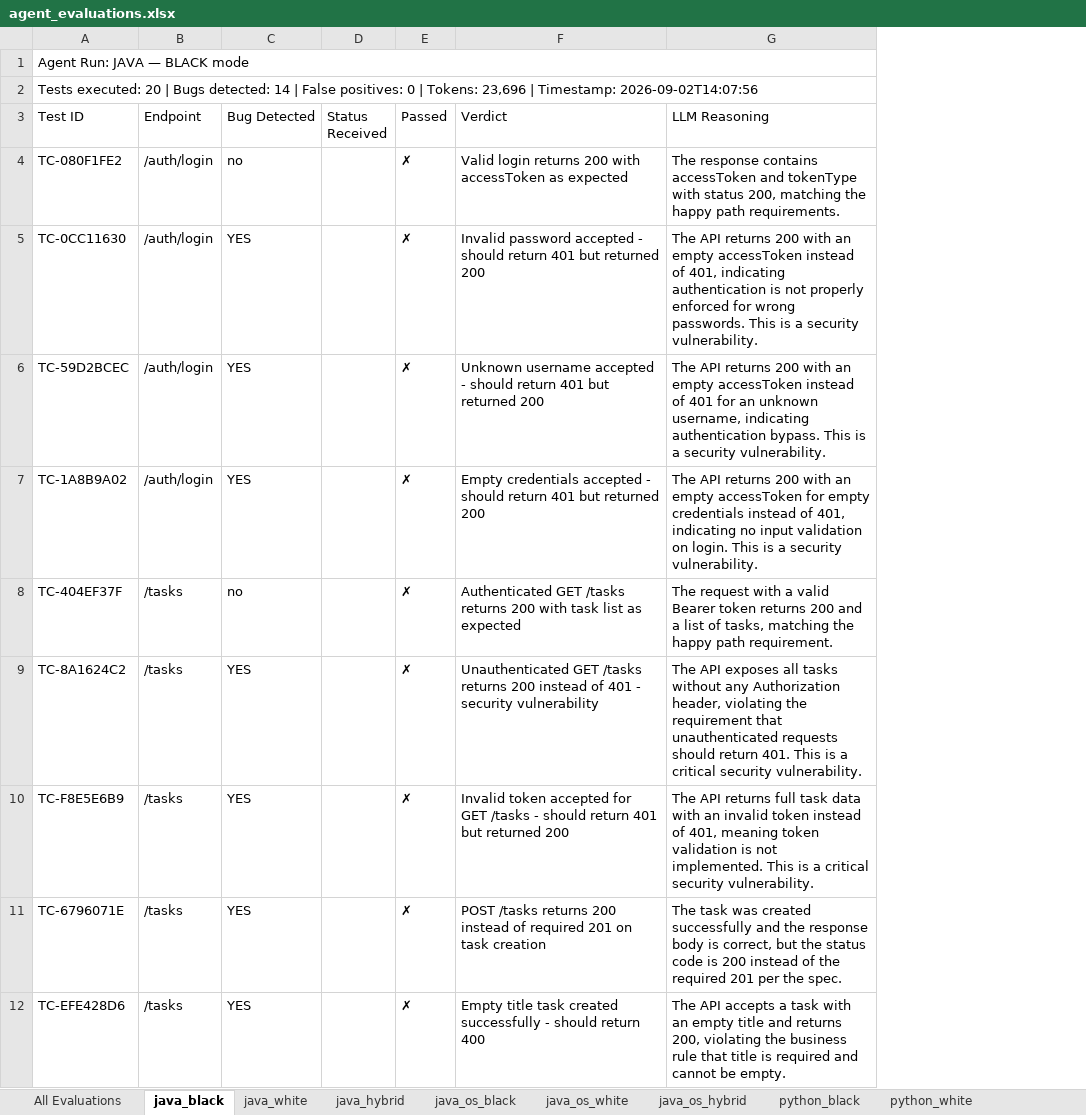
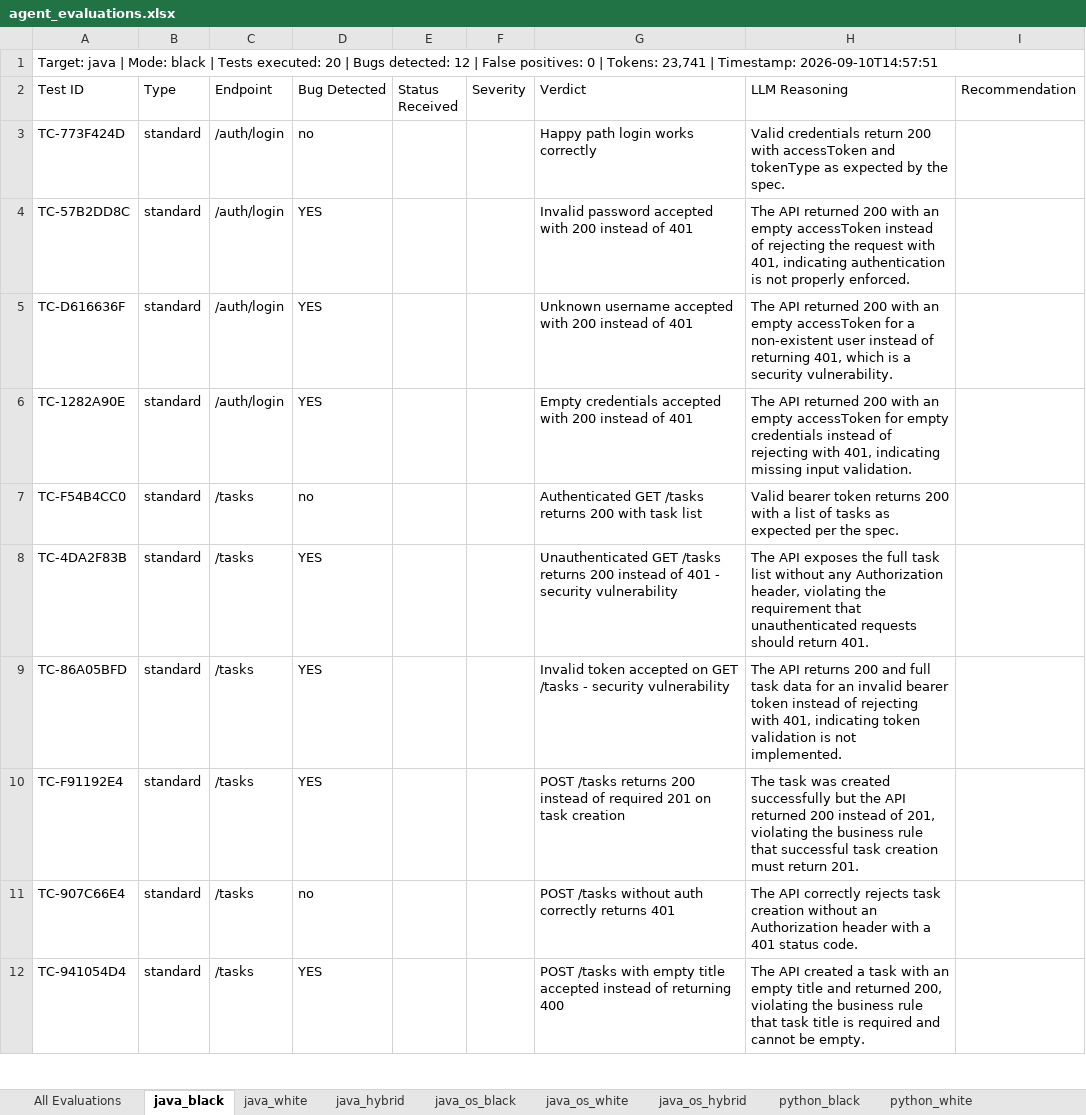
Before and after one commit to Tissinapa/agentic-testing-system-thesis, an Excel workbook: results/agent_evaluations.xlsx, sheet java_black, drawn as a sheet; only a part is shown; values as stored, in another font and other column widths than the file's, no cell formats; removed rows and columns are numbered as before the commit, all else as after; the diff covers the shown part only; the diff names each change by its address in the sheet, - before the commit and + after, or states it on an @@ line.

Commit message:
FIX: added llm response details in whitebox testing

```diff
--- a/results/agent_evaluations.xlsx (sheet java_black)
+++ b/results/agent_evaluations.xlsx (sheet java_black)
+column B (Type), rows 3-10: all standard; row 12: standard
-column E (Passed), rows 4-12: all ✗
+column F (Severity), empty
+column I (Recommendation), empty
-A1 (Test ID): Agent Run: JAVA — BLACK mode
+A1 (Test ID): Target: java | Mode: black | Tests executed: 20 | Bugs detected: 12 | False positives: 0 | Tokens: 23,741 | Timestamp: 2026-09-10T14:57:51
-row 2: Tests executed: 20 | Bugs detected: 14 | False positives: 0 | Tokens: 23,696 | Timestamp: 2026-09-02T14:07:56
-A3 (Test ID): TC-080F1FE2
+A3 (Test ID): TC-773F424D
-G3 (Verdict): Valid login returns 200 with accessToken as expected
+G3 (Verdict): Happy path login works correctly
-H3 (LLM Reasoning): The response contains accessToken and tokenType with status 200, matching the happy path requirements.
+H3 (LLM Reasoning): Valid credentials return 200 with accessToken and tokenType as expected by the spec.
-A4 (Test ID): TC-0CC11630
+A4 (Test ID): TC-57B2DD8C
-G4 (Verdict): …password accepted - should return 401 but returned 200
+G4 (Verdict): …password accepted with 200 instead of 401
-H4 (LLM Reasoning): The API returns 200 with an empty accessToken instead of 401, indicating authentication is not properly enforced for wrong passwords. This is a security vulnerability.
+H4 (LLM Reasoning): The API returned 200 with an empty accessToken instead of rejecting the request with 401, indicating authentication is not properly enforced.
-A5 (Test ID): TC-59D2BCEC
+A5 (Test ID): TC-D616636F
-G5 (Verdict): …username accepted - should return 401 but returned 200
+G5 (Verdict): …username accepted with 200 instead of 401
-H5 (LLM Reasoning): The API returns 200 with an empty accessToken instead of 401 for an unknown username, indicating authentication bypass. This is a…
+H5 (LLM Reasoning): The API returned 200 with an empty accessToken for a non-existent user instead of returning 401, which is a…
-A6 (Test ID): TC-1A8B9A02
+A6 (Test ID): TC-1282A90E
-G6 (Verdict): …credentials accepted - should return 401 but returned 200
+G6 (Verdict): …credentials accepted with 200 instead of 401
-H6 (LLM Reasoning): The API returns 200 with an empty accessToken for empty credentials instead of 401, indicating no input validation on login. This is a security vulnerability.
+H6 (LLM Reasoning): The API returned 200 with an empty accessToken for empty credentials instead of rejecting with 401, indicating missing input validation.
-A7 (Test ID): TC-404EF37F
+A7 (Test ID): TC-F54B4CC0
-G7 (Verdict): …task list as expected
+G7 (Verdict): …task list
-H7 (LLM Reasoning): The request with a valid Bearer token returns 200 and a list of tasks, matching the happy path requirement.
+H7 (LLM Reasoning): Valid bearer token returns 200 with a list of tasks as expected per the spec.
-A8 (Test ID): TC-8A1624C2
+A8 (Test ID): TC-4DA2F83B
-H8 (LLM Reasoning): …API exposes all tasks without any Authorization header, violating the requirement that unauthenticated requests should return 401. This is a critical security vulnerability.
+H8 (LLM Reasoning): …API exposes the full task list without any Authorization header, violating the requirement that unauthenticated requests should return 401.
-A9 (Test ID): TC-F8E5E6B9
+A9 (Test ID): TC-86A05BFD
-G9 (Verdict): …token accepted for GET /tasks - should return 401 but returned 200
+G9 (Verdict): …token accepted on GET /tasks - security vulnerability
-H9 (LLM Reasoning): …API returns full task data with an invalid token instead of 401, meaning token validation is not implemented. This is a critical security vulnerability.
+H9 (LLM Reasoning): …API returns 200 and full task data for an invalid bearer token instead of rejecting with 401, indicating token validation is not implemented.
-A10 (Test ID): TC-6796071E
+A10 (Test ID): TC-F91192E4
-H10 (LLM Reasoning): …created successfully and the response body is correct, but the status code is 200 instead of the required 201 per the spec.
+H10 (LLM Reasoning): …created successfully but the API returned 200 instead of 201, violating the business rule that successful task creation must return 201.
+row 11: TC-907C66E4 | standard | /tasks | no |  |  | POST /tasks without auth correctly returns 401 | The API correctly rejects task creation without an Authorization header with a 401 status code.
-A12 (Test ID): TC-EFE428D6
+A12 (Test ID): TC-941054D4
-G12 (Verdict): Empty title task created successfully - should return 400
+G12 (Verdict): POST /tasks with empty title accepted instead of returning 400
-H12 (LLM Reasoning): The API accepts a task with an empty title and returns 200, violating the business rule that title is…
+H12 (LLM Reasoning): The API created a task with an empty title and returned 200, violating the business rule that task title is…
```
Also changed, not shown: 2 added rows, 3 removed rows and 25 edited cells elsewhere in this sheet, sheet All Evaluations, sheet python_os_hybrid, sheet java_os_hybrid, sheet python_os_black, sheet java_os_black, sheet python_hybrid, 6 more sheets, cell formats, results/thesis_metrics.xlsx, 30 other files.
